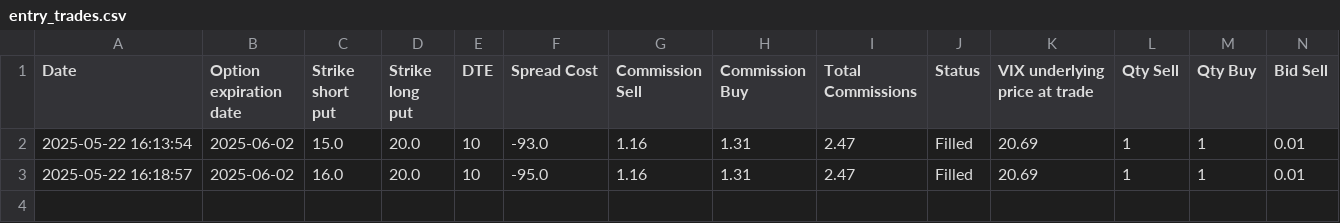
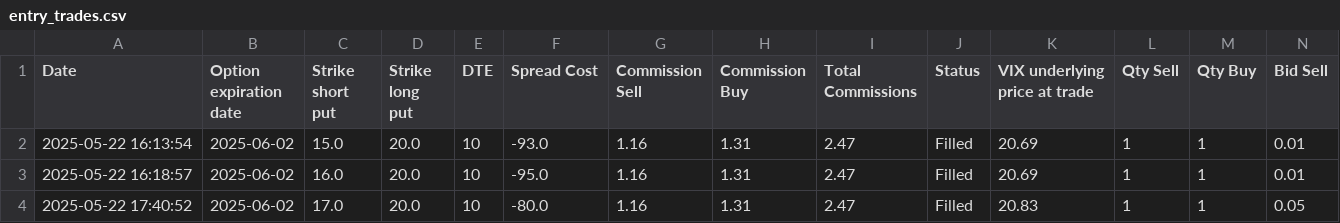
Before and after one commit to BenjiFaccin/VIX_trading_strategy, a CSV file: static/data/entry_trades.csv, drawn as a sheet; only a part is shown; rows hold the shown columns only; the diff names each change by its address in the sheet, - before the commit and + after, or states it on an @@ line.

Commit message:
Trade Update

```diff
--- a/static/data/entry_trades.csv
+++ b/static/data/entry_trades.csv
+row 4: 2025-05-22 17:40:52 | 2025-06-02 | 17.0 | 20.0 | 10 | -80.0 | 1.16 | 1.31 | 2.47 | Filled | 20.83 | 1 | 1 | 0.05
```
